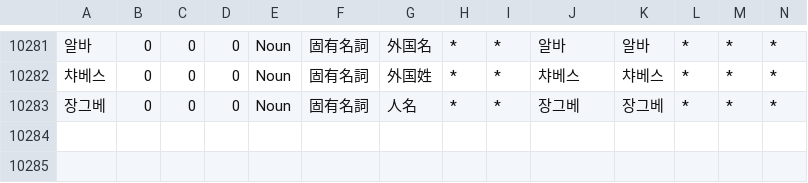
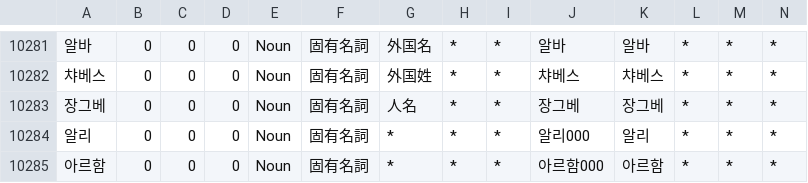
Before and after one commit to okikirmui/nkhandic, a CSV file: seed/Noun.supplement.name.csv, drawn as a sheet; only a part is shown, gaps mark what is left out; rows hold the shown columns only; the diff names each change by its address in the sheet, - before the commit and + after, or states it on an @@ line.

Commit message:
copied from HanDic

```diff
--- a/seed/Noun.supplement.name.csv
+++ b/seed/Noun.supplement.name.csv
+row 10284: 알리 | 0 | 0 | 0 | Noun | 固有名詞 | * | * | * | 알리000 | 알리 | * | * | *
+row 10285: 아르함 | 0 | 0 | 0 | Noun | 固有名詞 | * | * | * | 아르함000 | 아르함 | * | * | *
```
